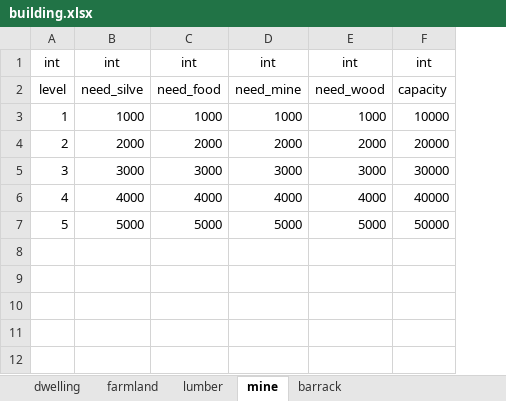
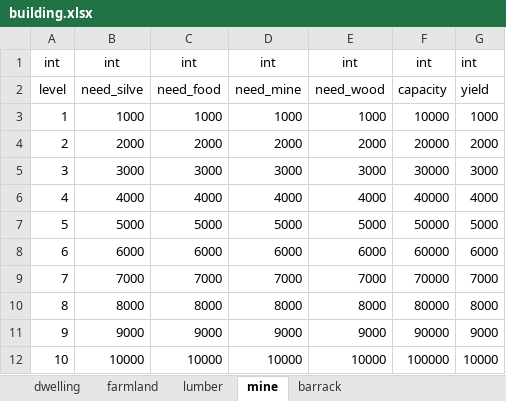
Before and after one commit to llr104/LiFrame, an Excel workbook: conf/xlsx/building.xlsx, sheet mine, drawn as a sheet; values as stored, in another font and other column widths than the file's, no borders; the diff names each change by its address in the sheet, - before the commit and + after, or states it on an @@ line.

```diff
--- a/conf/xlsx/building.xlsx (sheet mine)
+++ b/conf/xlsx/building.xlsx (sheet mine)
+column G, rows 1-7: int | yield | 1000 | 2000 | 3000 | 4000 | 5000
+row 8: 6 | 6000 | 6000 | 6000 | 6000 | 60000 | 6000
+row 9: 7 | 7000 | 7000 | 7000 | 7000 | 70000 | 7000
+row 10: 8 | 8000 | 8000 | 8000 | 8000 | 80000 | 8000
+row 11: 9 | 9000 | 9000 | 9000 | 9000 | 90000 | 9000
+row 12: 10 | 10000 | 10000 | 10000 | 10000 | 100000 | 10000
```
Also changed, not shown: sheet barrack, sheet farmland, sheet lumber, sheet dwelling, 2 other files.
